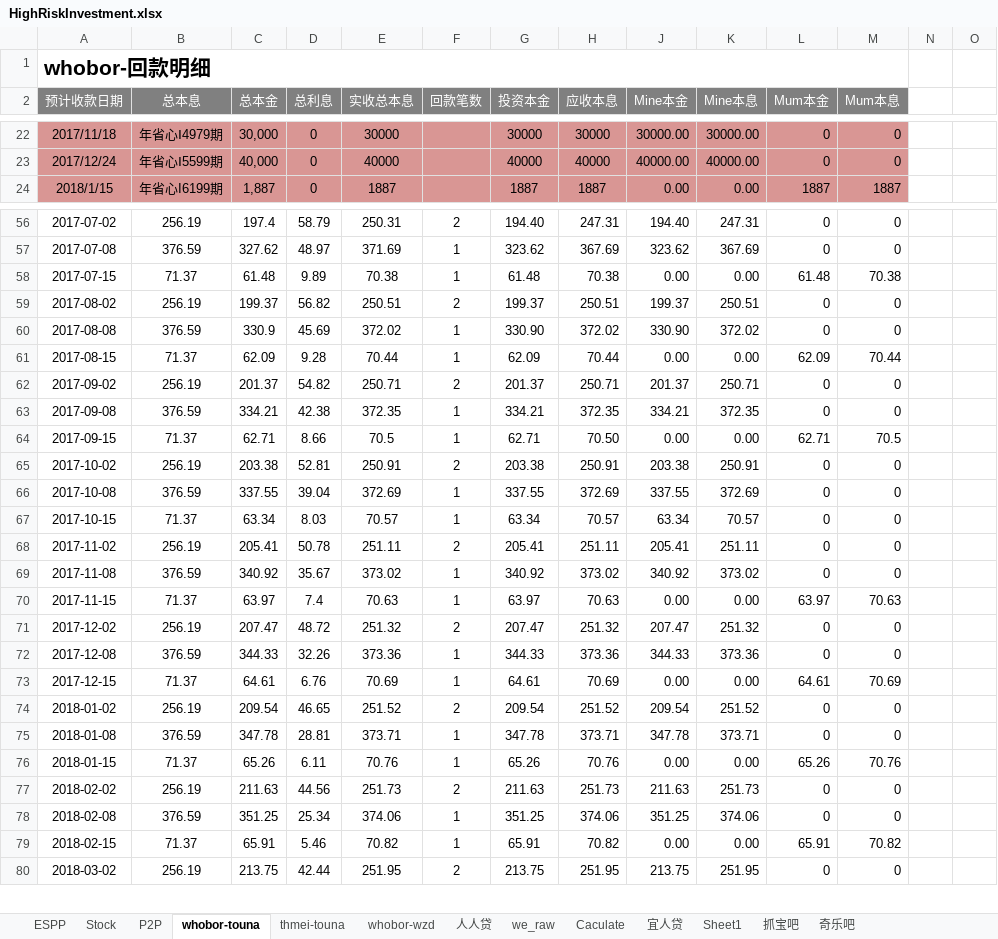
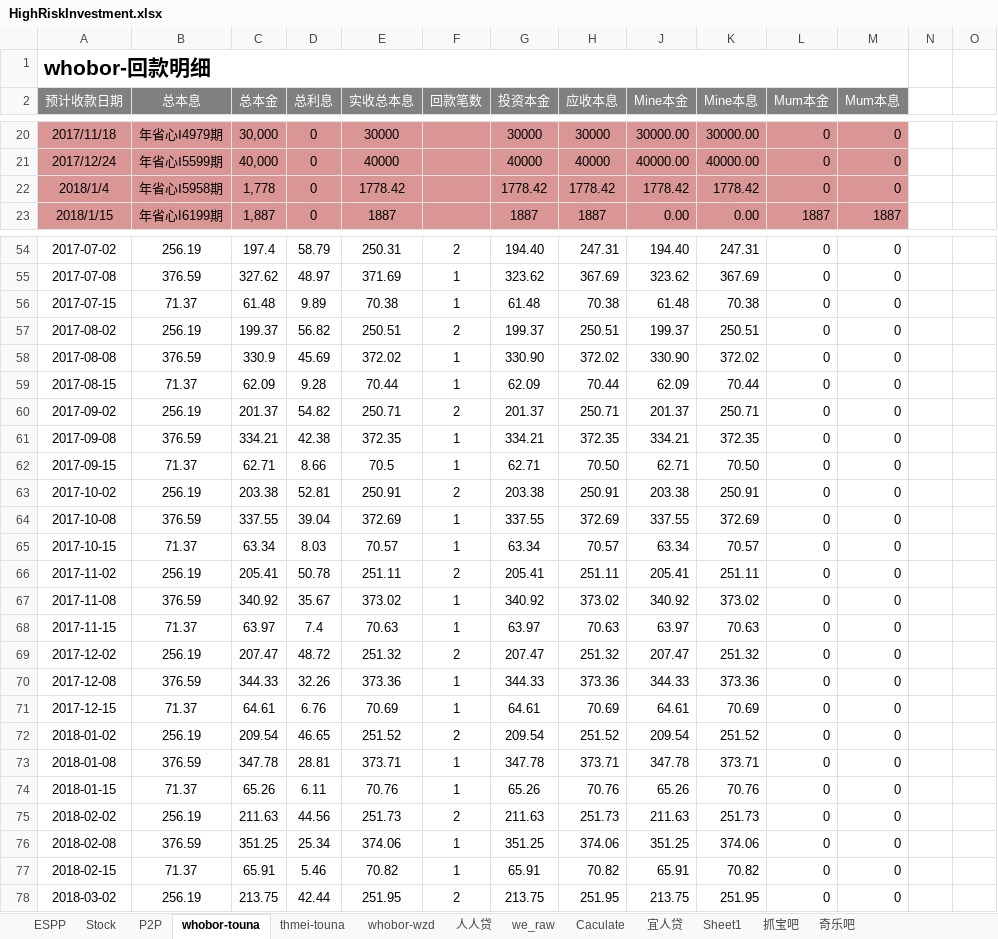
Before and after one commit to berniehu/Investment, an Excel workbook: HighRiskInvestment.xlsx, sheet whobor-touna, drawn as a sheet; only a part is shown, gaps mark what is left out; values as stored, in another font and other column widths than the file's, no borders; addresses are those after the commit; rows hold the shown columns only; the diff covers the shown part only; the diff names each change by its address in the sheet, - before the commit and + after, or states it on an @@ line.

```diff
--- a/HighRiskInvestment.xlsx (sheet whobor-touna)
+++ b/HighRiskInvestment.xlsx (sheet whobor-touna)
+row 22: 2018/1/4 | 年省心Ⅰ5958期 | 1,778 | 0 | 1778.42 |  | 1778.42 | 1778.42 | 1778.42 | 1778.42 | 0 | 0
-J56 (Mine本金): 0.00
+J56 (Mine本金): 61.48
-K56 (Mine本息): 0.00
+K56 (Mine本息): 70.38
-L56 (Mum本金): 61.48
+L56 (Mum本金): 0
-M56 (Mum本息): 70.38
+M56 (Mum本息): 0
-J59 (Mine本金): 0.00
+J59 (Mine本金): 62.09
-K59 (Mine本息): 0.00
+K59 (Mine本息): 70.44
-L59 (Mum本金): 62.09
+L59 (Mum本金): 0
-M59 (Mum本息): 70.44
+M59 (Mum本息): 0
-J62 (Mine本金): 0.00
+J62 (Mine本金): 62.71
-K62 (Mine本息): 0.00
+K62 (Mine本息): 70.50
-L62 (Mum本金): 62.71
+L62 (Mum本金): 0
-M62 (Mum本息): 70.5
+M62 (Mum本息): 0
-J68 (Mine本金): 0.00
+J68 (Mine本金): 63.97
-K68 (Mine本息): 0.00
+K68 (Mine本息): 70.63
-L68 (Mum本金): 63.97
+L68 (Mum本金): 0
-M68 (Mum本息): 70.63
+M68 (Mum本息): 0
-J71 (Mine本金): 0.00
+J71 (Mine本金): 64.61
-K71 (Mine本息): 0.00
+K71 (Mine本息): 70.69
-L71 (Mum本金): 64.61
+L71 (Mum本金): 0
-M71 (Mum本息): 70.69
+M71 (Mum本息): 0
-J74 (Mine本金): 0.00
+J74 (Mine本金): 65.26
-K74 (Mine本息): 0.00
+K74 (Mine本息): 70.76
-L74 (Mum本金): 65.26
+L74 (Mum本金): 0
-M74 (Mum本息): 70.76
+M74 (Mum本息): 0
-J77 (Mine本金): 0.00
+J77 (Mine本金): 65.91
-K77 (Mine本息): 0.00
+K77 (Mine本息): 70.82
-L77 (Mum本金): 65.91
+L77 (Mum本金): 0
-M77 (Mum本息): 70.82
+M77 (Mum本息): 0
```
Also changed, not shown: 1 added row, 4 removed rows and 25 edited cells elsewhere in this sheet, sheet thmei-touna, sheet P2P, formulas that keep their value, charts or pictures.
